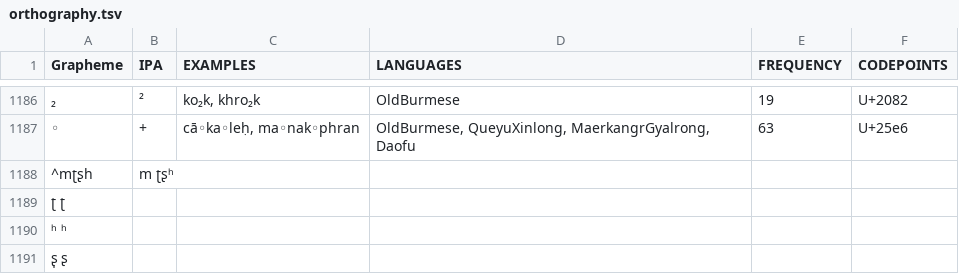
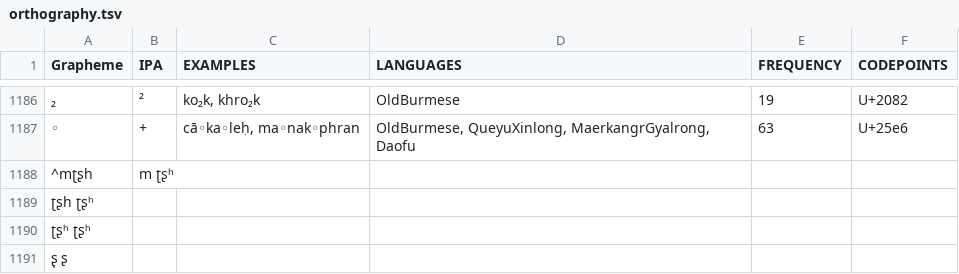
Before and after one commit to lexibank/lairgyalrong, a TSV file: etc/orthography.tsv, drawn as a sheet; only a part is shown, gaps mark what is left out; the diff names each change by its address in the sheet, - before the commit and + after, or states it on an @@ line.

Commit message:
Update orthography.tsv

```diff
--- a/etc/orthography.tsv
+++ b/etc/orthography.tsv
-A1189 (Grapheme): ʈ ʈ
+A1189 (Grapheme): ʈʂh ʈʂʰ
-A1190 (Grapheme): ʰ ʰ
+A1190 (Grapheme): ʈʂʰ ʈʂʰ
```
